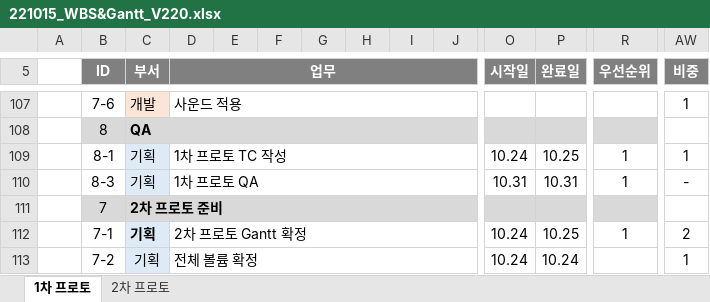
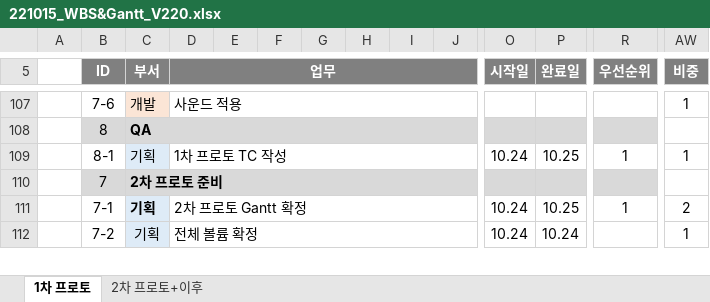
Before and after one commit to Kjaeseong/RocketTeamDocu, an Excel workbook: 01.일정관리/221015_WBS&Gantt_V220.xlsx, sheet 1차 프로토, drawn as a sheet; only a part is shown, gaps mark what is left out; values as stored, in another font and other column widths than the file's, no borders; charts and pictures not drawn; rows hold the shown columns only; the diff names each change by its address in the sheet, - before the commit and + after, or states it on an @@ line.

```diff
--- a/01.일정관리/221015_WBS&Gantt_V220.xlsx (sheet 1차 프로토)
+++ b/01.일정관리/221015_WBS&Gantt_V220.xlsx (sheet 1차 프로토)
-sheet tab: 2차 프로토
+sheet tab: 2차 프로토+이후
-row 110:  | 8-3 | 기획 | 1차 프로토 QA |  |  |  |  |  |  | 10.31 | 10.31 | 1 | -
```
Also changed, not shown: charts or pictures, 01.일정관리/221011_VPS 1팀 마일스톤_V120.xlsx.
